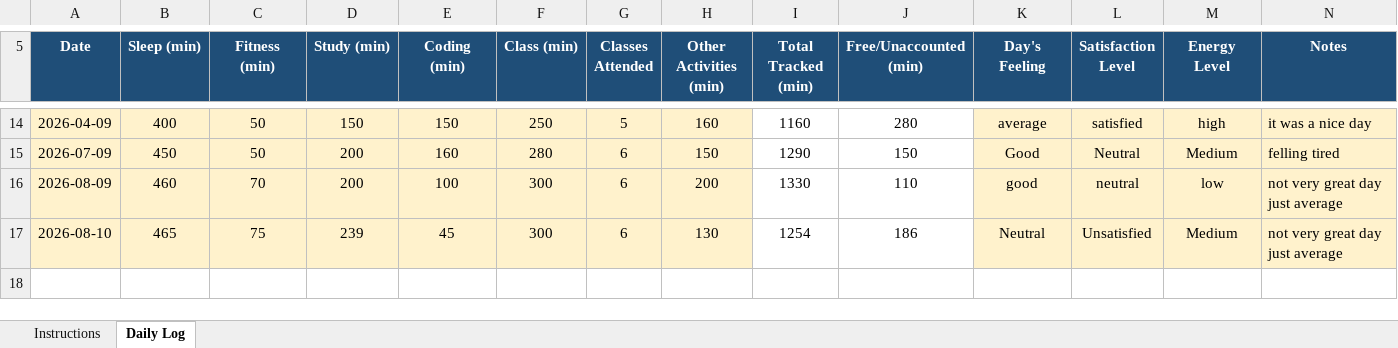
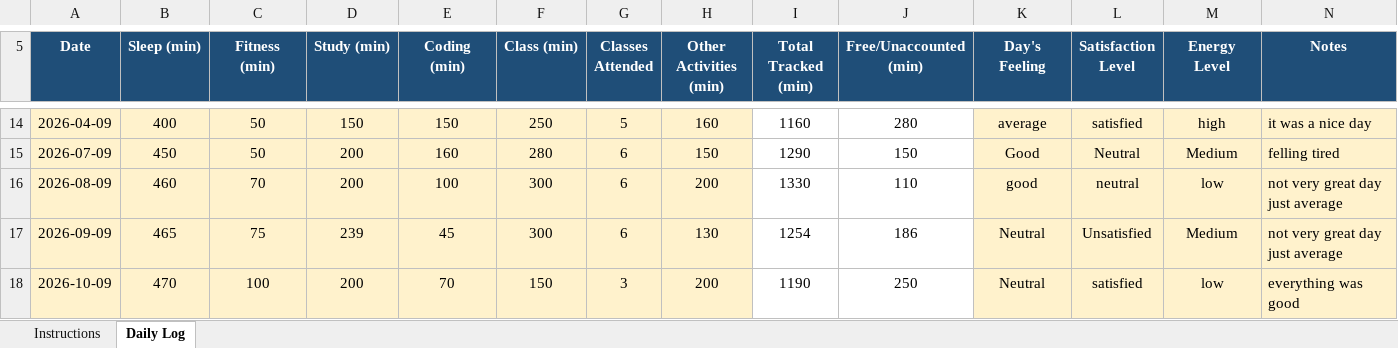
Before and after one commit to prince9026/cap776, an Excel workbook: 12628332.xlsx, sheet Daily Log, drawn as a sheet; only a part is shown, gaps mark what is left out; values as stored, in another font and other column widths than the file's, no borders; conditional formats not drawn; the diff names each change by its address in the sheet, - before the commit and + after, or states it on an @@ line.

Commit message:
10 september

```diff
--- a/12628332.xlsx (sheet Daily Log)
+++ b/12628332.xlsx (sheet Daily Log)
-A17 (Date): 2026-08-10
+A17 (Date): 2026-09-09
+row 18: 2026-10-09 | 470 | 100 | 200 | 70 | 150 | 3 | 200 | 1190 | 250 | Neutral | satisfied | low | everything was good
```
